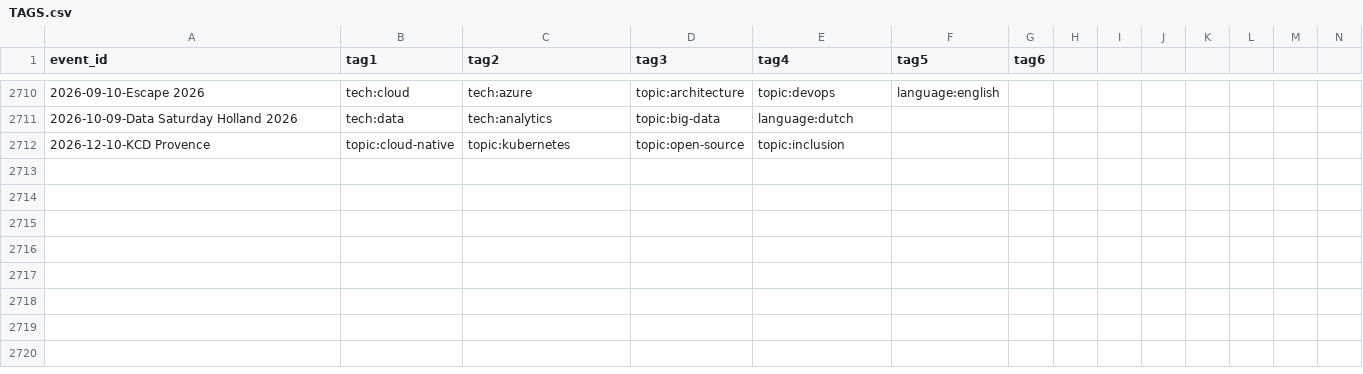
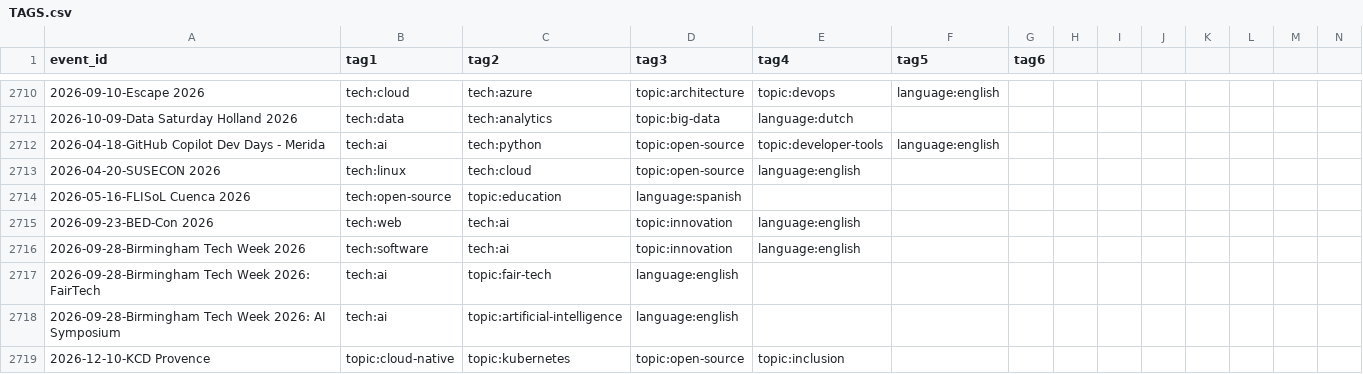
Before and after one commit to scraly/developers-conferences-agenda, a CSV file: TAGS.csv, drawn as a sheet; only a part is shown, gaps mark what is left out; rows hold the shown columns only; the diff names each change by its address in the sheet, - before the commit and + after, or states it on an @@ line.

Commit message:
generate new tags (#2640)
Co-authored-by: scraly <2543381+scraly@users.noreply.github.com>

```diff
--- a/TAGS.csv
+++ b/TAGS.csv
+row 2712: 2026-04-18-GitHub Copilot Dev Days - Merida | tech:ai | tech:python | topic:open-source | topic:developer-tools | language:english
+row 2713: 2026-04-20-SUSECON 2026 | tech:linux | tech:cloud | topic:open-source | language:english
+row 2714: 2026-05-16-FLISoL Cuenca 2026 | tech:open-source | topic:education | language:spanish
+row 2715: 2026-09-23-BED-Con 2026 | tech:web | tech:ai | topic:innovation | language:english
+row 2716: 2026-09-28-Birmingham Tech Week 2026 | tech:software | tech:ai | topic:innovation | language:english
+row 2717: 2026-09-28-Birmingham Tech Week 2026: FairTech | tech:ai | topic:fair-tech | language:english
+row 2718: 2026-09-28-Birmingham Tech Week 2026: AI Symposium | tech:ai | topic:artificial-intelligence | language:english
```
